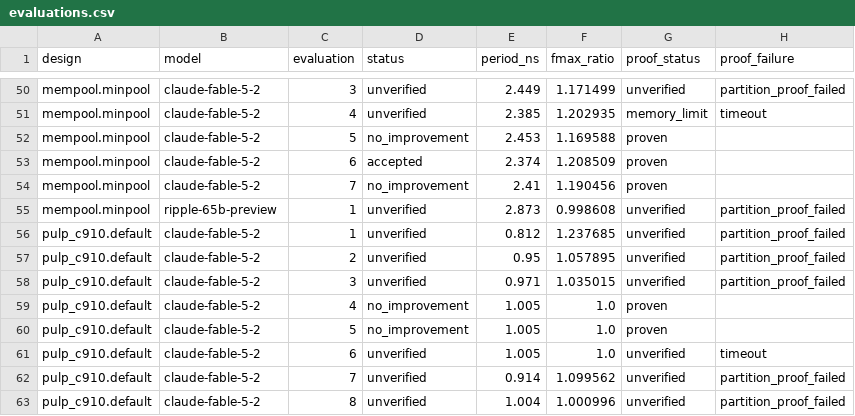
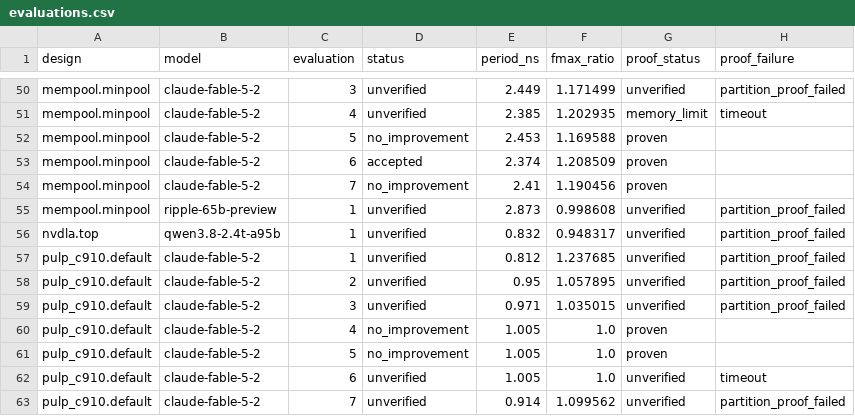
Before and after one commit to partcleda/rtl-fmax-agent-benchmark, a CSV file: results/evaluations.csv, drawn as a sheet; only a part is shown, gaps mark what is left out; the shorter side is filled out with more unchanged rows.

```diff
--- a/results/evaluations.csv
+++ b/results/evaluations.csv
@@ -55,2 +55,3 @@ mempool.minpool,claude-fable-5-2,7,no_improvement,2.41,1.190456,proven,
 mempool.minpool,ripple-65b-preview,1,unverified,2.873,0.998608,unverified,partition_proof_failed
+nvdla.top,qwen3.8-2.4t-a95b,1,unverified,0.832,0.948317,unverified,partition_proof_failed
 pulp_c910.default,claude-fable-5-2,1,unverified,0.812,1.237685,unverified,partition_proof_failed
```
Also changed, not shown: results/sessions.csv, 7 other files.
